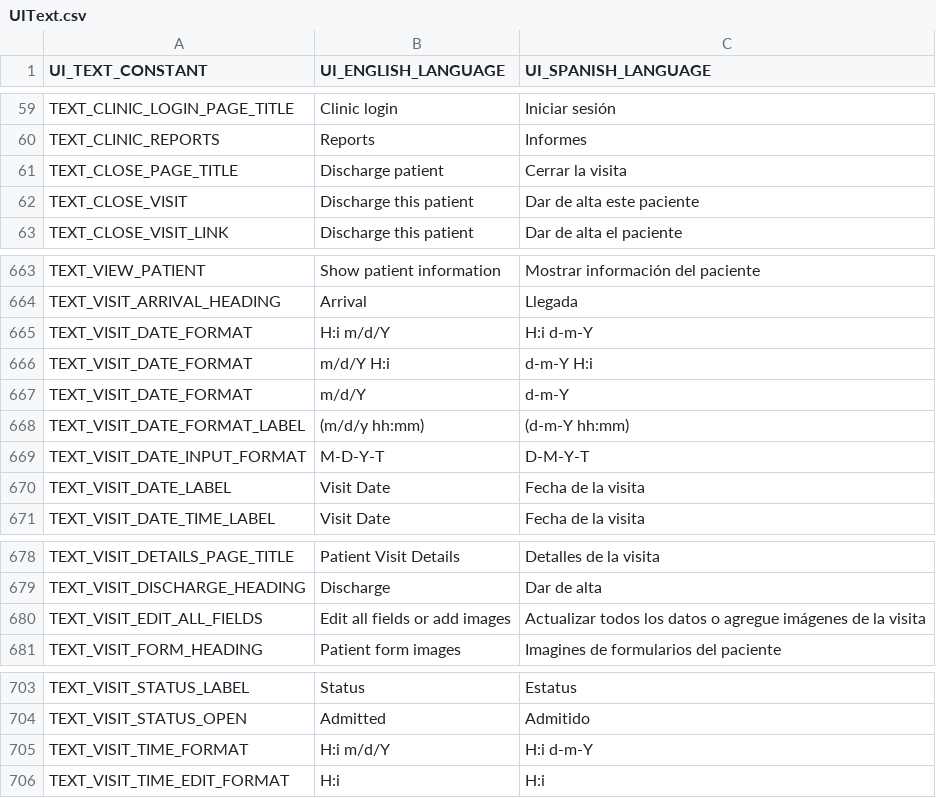
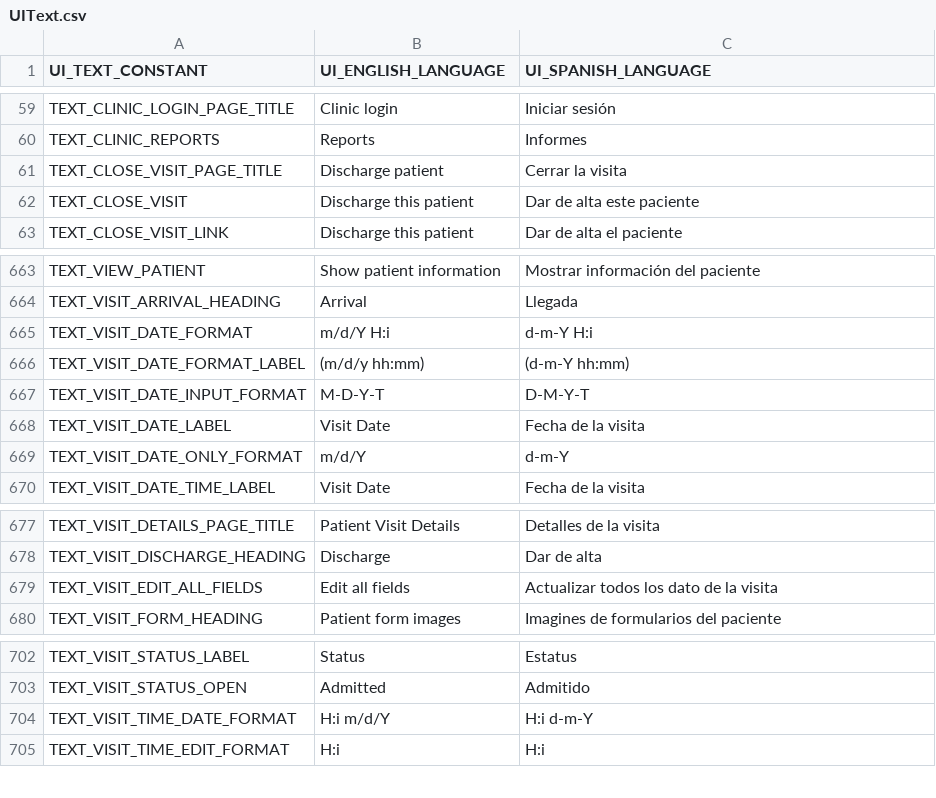
Before and after one commit to docsbydesign/piClinic, a CSV file: uitext/UIText.csv, drawn as a sheet; only a part is shown, gaps mark what is left out.

Commit message:
Added visit open and close screens and supporting files
And fixed some more problems along the way

```diff
--- a/uitext/UIText.csv
+++ b/uitext/UIText.csv
@@ -60,3 +60,3 @@ TEXT_CLINIC_LOGIN_PAGE_TITLE,Clinic login,Iniciar sesión
 TEXT_CLINIC_REPORTS,Reports,Informes
-TEXT_CLOSE_PAGE_TITLE,Discharge patient,Cerrar la visita
+TEXT_CLOSE_VISIT_PAGE_TITLE,Discharge patient,Cerrar la visita
 TEXT_CLOSE_VISIT,Discharge this patient,Dar de alta este paciente
@@ -664,5 +664,3 @@ TEXT_VIEW_PATIENT,Show patient information,Mostrar información del paciente
 TEXT_VISIT_ARRIVAL_HEADING,Arrival,Llegada
-TEXT_VISIT_DATE_FORMAT,H:i m/d/Y,H:i d-m-Y
 TEXT_VISIT_DATE_FORMAT,m/d/Y H:i,d-m-Y H:i
-TEXT_VISIT_DATE_FORMAT,m/d/Y,d-m-Y
 TEXT_VISIT_DATE_FORMAT_LABEL,(m/d/y hh:mm),(d-m-Y hh:mm)
@@ -670,2 +668,3 @@ TEXT_VISIT_DATE_INPUT_FORMAT,M-D-Y-T,D-M-Y-T
 TEXT_VISIT_DATE_LABEL,Visit Date,Fecha de la visita
+TEXT_VISIT_DATE_ONLY_FORMAT,m/d/Y,d-m-Y
 TEXT_VISIT_DATE_TIME_LABEL,Visit Date,Fecha de la visita
@@ -679,3 +678,3 @@ TEXT_VISIT_DETAILS_PAGE_TITLE,Patient Visit Details,Detalles de la visita
 TEXT_VISIT_DISCHARGE_HEADING,Discharge,Dar de alta
-TEXT_VISIT_EDIT_ALL_FIELDS,Edit all fields or add images,Actualizar todos los datos o agregue imágenes de la visita
+TEXT_VISIT_EDIT_ALL_FIELDS,Edit all fields,Actualizar todos los dato de la visita
 TEXT_VISIT_FORM_HEADING,Patient form images,Imagines de formularios del paciente
@@ -704,3 +703,3 @@ TEXT_VISIT_STATUS_LABEL,Status,Estatus
 TEXT_VISIT_STATUS_OPEN,Admitted,Admitido
-TEXT_VISIT_TIME_FORMAT,H:i m/d/Y,H:i d-m-Y
+TEXT_VISIT_TIME_DATE_FORMAT,H:i m/d/Y,H:i d-m-Y
 TEXT_VISIT_TIME_EDIT_FORMAT,H:i,H:i
```
Also changed, not shown: 9 other files.
